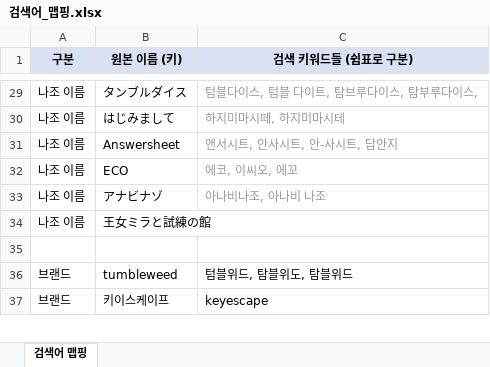
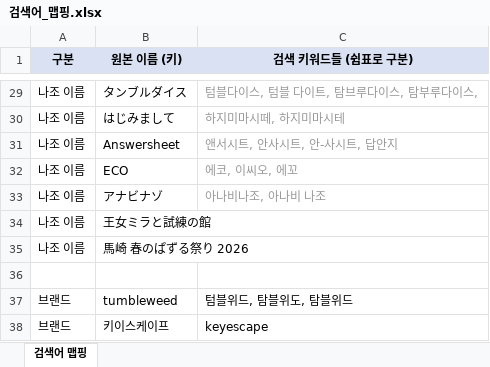
Before and after one commit to delve6127/Nazoblog, an Excel workbook: 검색어_맵핑.xlsx, sheet 검색어 맵핑, drawn as a sheet; only a part is shown, gaps mark what is left out; values as stored, in another font and other column widths than the file's, no borders; the diff names each change by its address in the sheet, - before the commit and + after, or states it on an @@ line.

Commit message:
SORT_DATA 자동 동기화: 馬崎 春のぱずる祭り 2026 신규 리뷰 추가 (#34, SCRAP - Mystery For You)

```diff
--- a/검색어_맵핑.xlsx (sheet 검색어 맵핑)
+++ b/검색어_맵핑.xlsx (sheet 검색어 맵핑)
+row 35: 나조 이름 | 馬崎 春のぱずる祭り 2026
```
Also changed, not shown: 1 other file.
